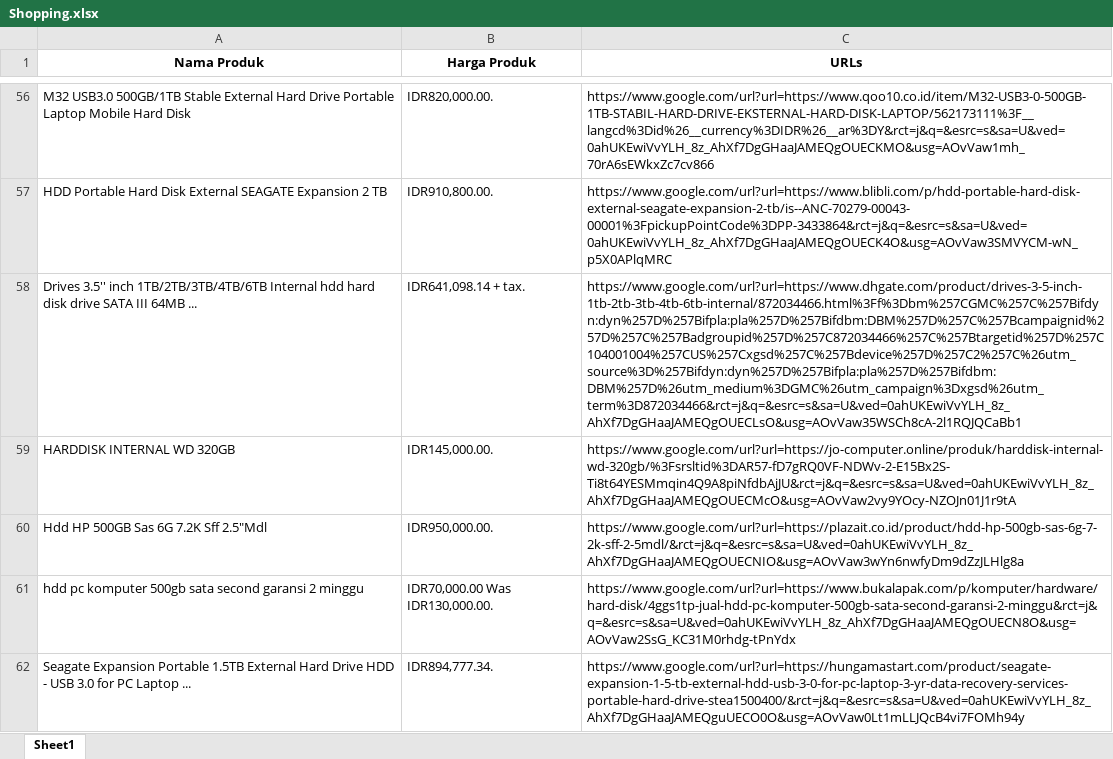
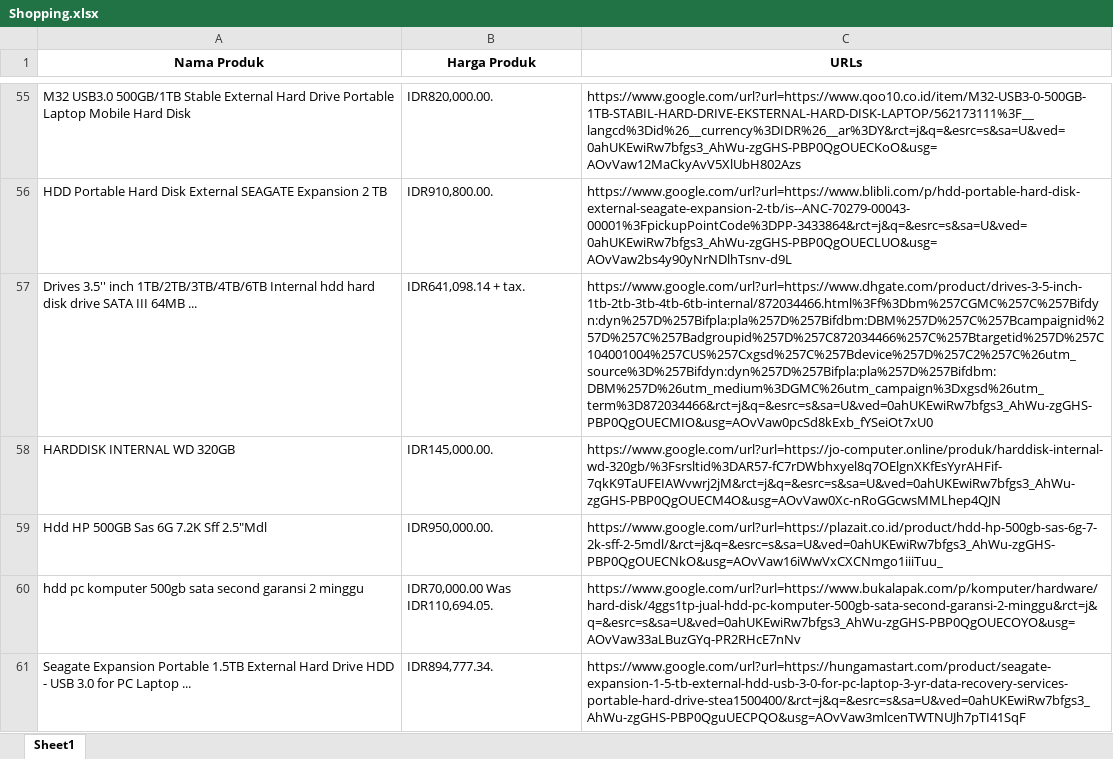
Before and after one commit to adikrisnaffa/scraping-pertamina, an Excel workbook: Shopping.xlsx, sheet Sheet1, drawn as a sheet; only a part is shown, gaps mark what is left out; values as stored, in another font and other column widths than the file's, no borders; addresses are those after the commit; the diff covers the shown part only; the diff names each change by its address in the sheet, - before the commit and + after, or states it on an @@ line.

```diff
--- a/Shopping.xlsx (sheet Sheet1)
+++ b/Shopping.xlsx (sheet Sheet1)
-C55 (URLs): https://www.google.com/url?url=https://www.qoo10.co.id/item/M32-USB3-0-500GB-1TB-STABIL-HARD-DRIVE-EKSTERNAL-HARD-DISK-LAPTOP/562173111%3F__langcd%3Did%26__currency%3DIDR%26__ar%3DY&rct=j&q=&esrc=s&sa=U&ved=0ahUKEwiVvYLH_8z_AhXf7DgGHaaJAMEQgOUECKMO&usg=AOvVaw1mh_70rA6sEWkxZc7cv866
+C55 (URLs): https://www.google.com/url?url=https://www.qoo10.co.id/item/M32-USB3-0-500GB-1TB-STABIL-HARD-DRIVE-EKSTERNAL-HARD-DISK-LAPTOP/562173111%3F__langcd%3Did%26__currency%3DIDR%26__ar%3DY&rct=j&q=&esrc=s&sa=U&ved=0ahUKEwiRw7bfgs3_AhWu-zgGHS-PBP0QgOUECKoO&usg=AOvVaw12MaCkyAvV5XlUbH802Azs
-C56 (URLs): https://www.google.com/url?url=https://www.blibli.com/p/hdd-portable-hard-disk-external-seagate-expansion-2-tb/is--ANC-70279-00043-00001%3FpickupPointCode%3DPP-3433864&rct=j&q=&esrc=s&sa=U&ved=0ahUKEwiVvYLH_8z_AhXf7DgGHaaJAMEQgOUECK4O&usg=AOvVaw3SMVYCM-wN_p5X0APlqMRC
+C56 (URLs): https://www.google.com/url?url=https://www.blibli.com/p/hdd-portable-hard-disk-external-seagate-expansion-2-tb/is--ANC-70279-00043-00001%3FpickupPointCode%3DPP-3433864&rct=j&q=&esrc=s&sa=U&ved=0ahUKEwiRw7bfgs3_AhWu-zgGHS-PBP0QgOUECLUO&usg=AOvVaw2bs4y90yNrNDlhTsnv-d9L
-C57 (URLs): https://www.google.com/url?url=https://www.dhgate.com/product/drives-3-5-inch-1tb-2tb-3tb-4tb-6tb-internal/872034466.html%3Ff%3Dbm%257CGMC%257C%257Bifdyn:dyn%257D%257Bifpla:pla%257D%257Bifdbm:DBM%257D%257C%257Bcampaignid%257D%257C%257Badgroupid%257D%257C872034466%257C%257Btargetid%257D%257C104001004%257CUS%257Cxgsd%257C%257Bdevice%257D%257C2%257C%26utm_source%3D%257Bifdyn:dyn%257D%257Bifpla:pla%257D%257Bifdbm:DBM%257D%26utm_medium%3DGMC%26utm_campaign%3Dxgsd%26utm_term%3D872034466&rct=j&q=&esrc=s&sa=U&ved=0ahUKEwiVvYLH_8z_AhXf7DgGHaaJAMEQgOUECLsO&usg=AOvVaw35WSCh8cA-2l1RQJQCaBb1
+C57 (URLs): https://www.google.com/url?url=https://www.dhgate.com/product/drives-3-5-inch-1tb-2tb-3tb-4tb-6tb-internal/872034466.html%3Ff%3Dbm%257CGMC%257C%257Bifdyn:dyn%257D%257Bifpla:pla%257D%257Bifdbm:DBM%257D%257C%257Bcampaignid%257D%257C%257Badgroupid%257D%257C872034466%257C%257Btargetid%257D%257C104001004%257CUS%257Cxgsd%257C%257Bdevice%257D%257C2%257C%26utm_source%3D%257Bifdyn:dyn%257D%257Bifpla:pla%257D%257Bifdbm:DBM%257D%26utm_medium%3DGMC%26utm_campaign%3Dxgsd%26utm_term%3D872034466&rct=j&q=&esrc=s&sa=U&ved=0ahUKEwiRw7bfgs3_AhWu-zgGHS-PBP0QgOUECMIO&usg=AOvVaw0pcSd8kExb_fYSeiOt7xU0
-C58 (URLs): https://www.google.com/url?url=https://jo-computer.online/produk/harddisk-internal-wd-320gb/%3Fsrsltid%3DAR57-fD7gRQ0VF-NDWv-2-E15Bx2S-Ti8t64YESMmqin4Q9A8piNfdbAjJU&rct=j&q=&esrc=s&sa=U&ved=0ahUKEwiVvYLH_8z_AhXf7DgGHaaJAMEQgOUECMcO&usg=AOvVaw2vy9YOcy-NZOJn01J1r9tA
+C58 (URLs): https://www.google.com/url?url=https://jo-computer.online/produk/harddisk-internal-wd-320gb/%3Fsrsltid%3DAR57-fC7rDWbhxyel8q7OElgnXKfEsYyrAHFif-7qkK9TaUFEIAWvwrj2jM&rct=j&q=&esrc=s&sa=U&ved=0ahUKEwiRw7bfgs3_AhWu-zgGHS-PBP0QgOUECM4O&usg=AOvVaw0Xc-nRoGGcwsMMLhep4QJN
-C59 (URLs): https://www.google.com/url?url=https://plazait.co.id/product/hdd-hp-500gb-sas-6g-7-2k-sff-2-5mdl/&rct=j&q=&esrc=s&sa=U&ved=0ahUKEwiVvYLH_8z_AhXf7DgGHaaJAMEQgOUECNIO&usg=AOvVaw3wYn6nwfyDm9dZzJLHlg8a
+C59 (URLs): https://www.google.com/url?url=https://plazait.co.id/product/hdd-hp-500gb-sas-6g-7-2k-sff-2-5mdl/&rct=j&q=&esrc=s&sa=U&ved=0ahUKEwiRw7bfgs3_AhWu-zgGHS-PBP0QgOUECNkO&usg=AOvVaw16iWwVxCXCNmgo1iiiTuu_
-B60 (Harga Produk): IDR70,000.00 Was IDR130,000.00.
+B60 (Harga Produk): IDR70,000.00 Was IDR110,694.05.
-C60 (URLs): https://www.google.com/url?url=https://www.bukalapak.com/p/komputer/hardware/hard-disk/4ggs1tp-jual-hdd-pc-komputer-500gb-sata-second-garansi-2-minggu&rct=j&q=&esrc=s&sa=U&ved=0ahUKEwiVvYLH_8z_AhXf7DgGHaaJAMEQgOUECN8O&usg=AOvVaw2SsG_KC31M0rhdg-tPnYdx
+C60 (URLs): https://www.google.com/url?url=https://www.bukalapak.com/p/komputer/hardware/hard-disk/4ggs1tp-jual-hdd-pc-komputer-500gb-sata-second-garansi-2-minggu&rct=j&q=&esrc=s&sa=U&ved=0ahUKEwiRw7bfgs3_AhWu-zgGHS-PBP0QgOUECOYO&usg=AOvVaw33aLBuzGYq-PR2RHcE7nNv
-C61 (URLs): https://www.google.com/url?url=https://hungamastart.com/product/seagate-expansion-1-5-tb-external-hdd-usb-3-0-for-pc-laptop-3-yr-data-recovery-services-portable-hard-drive-stea1500400/&rct=j&q=&esrc=s&sa=U&ved=0ahUKEwiVvYLH_8z_AhXf7DgGHaaJAMEQguUECO0O&usg=AOvVaw0Lt1mLLJQcB4vi7FOMh94y
+C61 (URLs): https://www.google.com/url?url=https://hungamastart.com/product/seagate-expansion-1-5-tb-external-hdd-usb-3-0-for-pc-laptop-3-yr-data-recovery-services-portable-hard-drive-stea1500400/&rct=j&q=&esrc=s&sa=U&ved=0ahUKEwiRw7bfgs3_AhWu-zgGHS-PBP0QguUECPQO&usg=AOvVaw3mlcenTWTNUJh7pTI41SqF
```
Also changed, not shown: 252 added rows, 12 removed rows and 46 edited cells elsewhere in this sheet, 7 other files.
